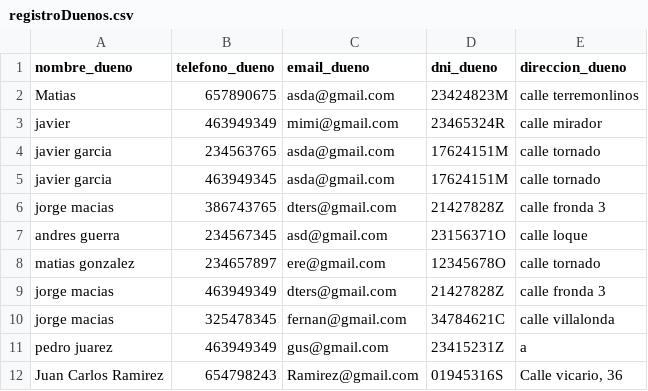
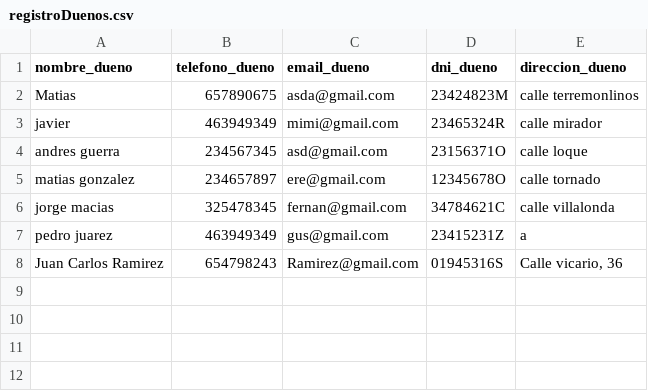
Before and after one commit to Marcos0411/clinica-veterinaria-final1, a CSV file: fastapi/registroDuenos.csv, drawn as a sheet.

```diff
--- a/fastapi/registroDuenos.csv
+++ b/fastapi/registroDuenos.csv
@@ -3,8 +3,4 @@ Matias,657890675,asda@gmail.com,23424823M,calle terremonlinos
 javier,463949349,mimi@gmail.com,23465324R,calle mirador
-javier garcia,234563765,asda@gmail.com,17624151M,calle tornado
-javier garcia,463949345,asda@gmail.com,17624151M,calle tornado
-jorge macias,386743765,dters@gmail.com,21427828Z,calle fronda 3
 andres guerra,234567345,asd@gmail.com,23156371O,calle loque
 matias gonzalez,234657897,ere@gmail.com,12345678O,calle tornado
-jorge macias,463949349,dters@gmail.com,21427828Z,calle fronda 3
 jorge macias,325478345,fernan@gmail.com,34784621C,calle villalonda
```
Also changed, not shown: 2 other files.
